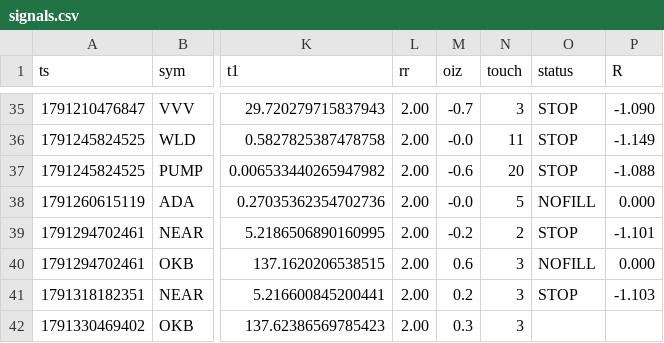
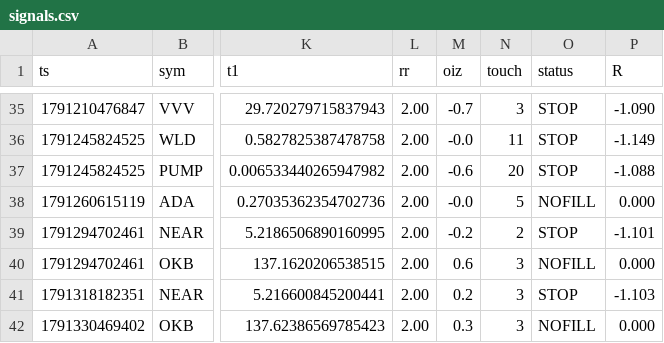
Before and after one commit to kumapali404-art/crypto-radar, a CSV file: data/signals.csv, drawn as a sheet; only a part is shown, gaps mark what is left out; the diff names each change by its address in the sheet, - before the commit and + after, or states it on an @@ line.

Commit message:
update signals

```diff
--- a/data/signals.csv
+++ b/data/signals.csv
-O42 (status): (empty)
+O42 (status): NOFILL
-P42 (R): (empty)
+P42 (R): 0.000
```
Also changed, not shown: 1 other file.
